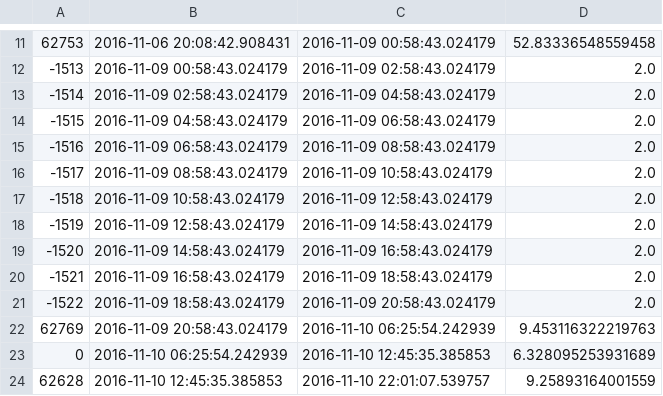
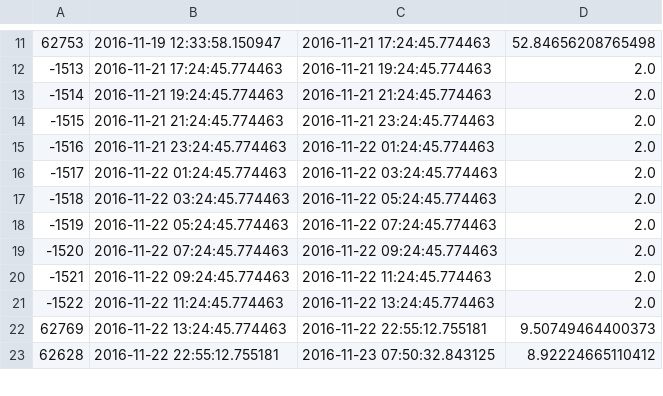
Before and after one commit to shenke93/SchedulingSimulator, a CSV file: ELITEPython/Deliverable/originalRecords.csv, drawn as a sheet; only a part is shown, gaps mark what is left out; the diff covers the shown part only.

```diff
--- a/ELITEPython/Deliverable/originalRecords.csv
+++ b/ELITEPython/Deliverable/originalRecords.csv
@@ -11,14 +11,13 @@
-62753,2016-11-06 20:08:42.908431,2016-11-09 00:58:43.024179,52.83336548559458
--1513,2016-11-09 00:58:43.024179,2016-11-09 02:58:43.024179,2.0
--1514,2016-11-09 02:58:43.024179,2016-11-09 04:58:43.024179,2.0
--1515,2016-11-09 04:58:43.024179,2016-11-09 06:58:43.024179,2.0
--1516,2016-11-09 06:58:43.024179,2016-11-09 08:58:43.024179,2.0
--1517,2016-11-09 08:58:43.024179,2016-11-09 10:58:43.024179,2.0
--1518,2016-11-09 10:58:43.024179,2016-11-09 12:58:43.024179,2.0
--1519,2016-11-09 12:58:43.024179,2016-11-09 14:58:43.024179,2.0
--1520,2016-11-09 14:58:43.024179,2016-11-09 16:58:43.024179,2.0
--1521,2016-11-09 16:58:43.024179,2016-11-09 18:58:43.024179,2.0
--1522,2016-11-09 18:58:43.024179,2016-11-09 20:58:43.024179,2.0
-62769,2016-11-09 20:58:43.024179,2016-11-10 06:25:54.242939,9.453116322219763
-0,2016-11-10 06:25:54.242939,2016-11-10 12:45:35.385853,6.328095253931689
-62628,2016-11-10 12:45:35.385853,2016-11-10 22:01:07.539757,9.25893164001559
+62753,2016-11-19 12:33:58.150947,2016-11-21 17:24:45.774463,52.84656208765498
+-1513,2016-11-21 17:24:45.774463,2016-11-21 19:24:45.774463,2.0
+-1514,2016-11-21 19:24:45.774463,2016-11-21 21:24:45.774463,2.0
+-1515,2016-11-21 21:24:45.774463,2016-11-21 23:24:45.774463,2.0
+-1516,2016-11-21 23:24:45.774463,2016-11-22 01:24:45.774463,2.0
+-1517,2016-11-22 01:24:45.774463,2016-11-22 03:24:45.774463,2.0
+-1518,2016-11-22 03:24:45.774463,2016-11-22 05:24:45.774463,2.0
+-1519,2016-11-22 05:24:45.774463,2016-11-22 07:24:45.774463,2.0
+-1520,2016-11-22 07:24:45.774463,2016-11-22 09:24:45.774463,2.0
+-1521,2016-11-22 09:24:45.774463,2016-11-22 11:24:45.774463,2.0
+-1522,2016-11-22 11:24:45.774463,2016-11-22 13:24:45.774463,2.0
+62769,2016-11-22 13:24:45.774463,2016-11-22 22:55:12.755181,9.50749464400373
+62628,2016-11-22 22:55:12.755181,2016-11-23 07:50:32.843125,8.92224665110412
```
Also changed, not shown: 6 removed rows and 96 edited cells elsewhere in this file, ELITEPython/Deliverable/executionRecords.csv, ELITEPython/Deliverable/original_data/packagingfile_old/generated_productRelatedCharacteristics.csv, 17 other files.
